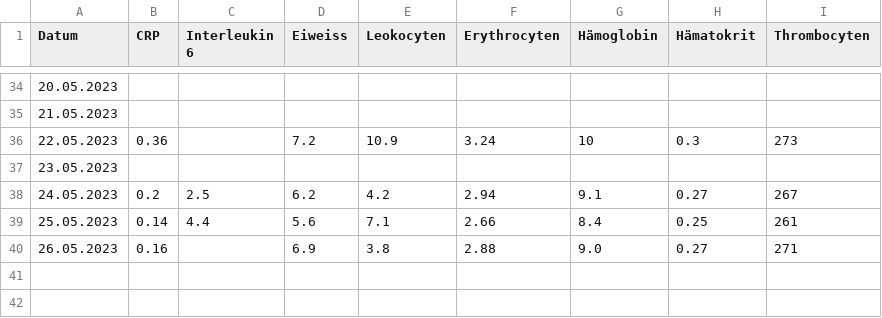
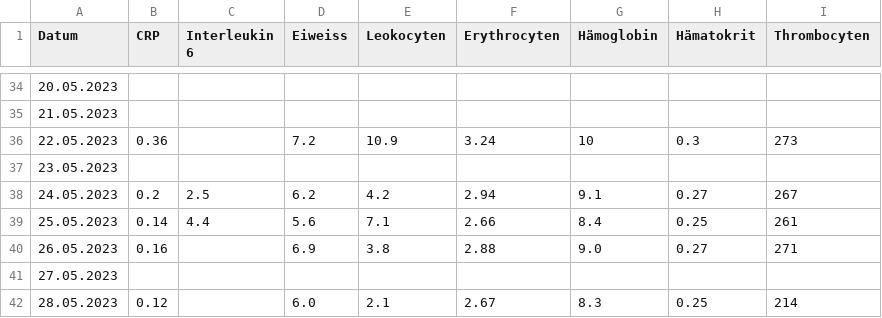
Before and after one commit to schwarzerkaffee80/blood_dashboard, a CSV file: Blutbilder.csv, drawn as a sheet; only a part is shown, gaps mark what is left out; the diff names each change by its address in the sheet, - before the commit and + after, or states it on an @@ line.

Commit message:
Blut 2805

```diff
--- a/Blutbilder.csv
+++ b/Blutbilder.csv
+row 41: 27.05.2023
+row 42: 28.05.2023 | 0.12 |  | 6.0 | 2.1 | 2.67 | 8.3 | 0.25 | 214
```
